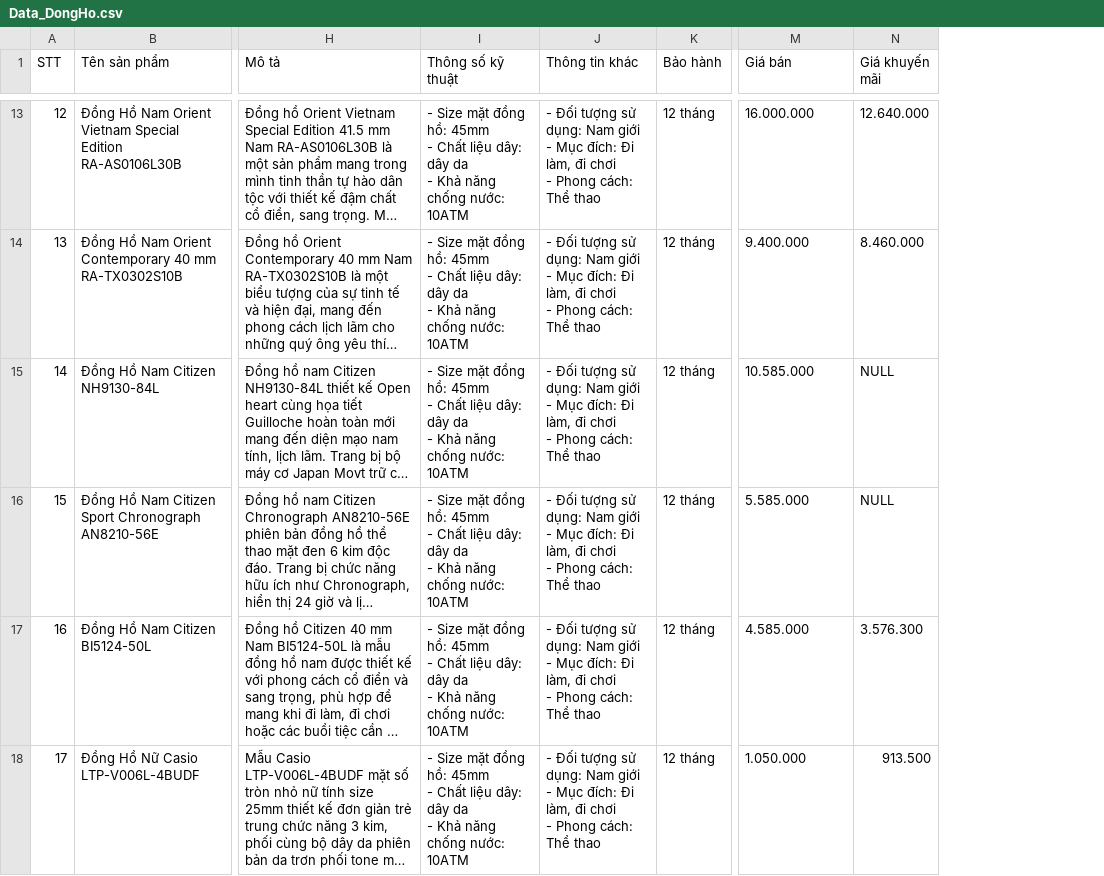
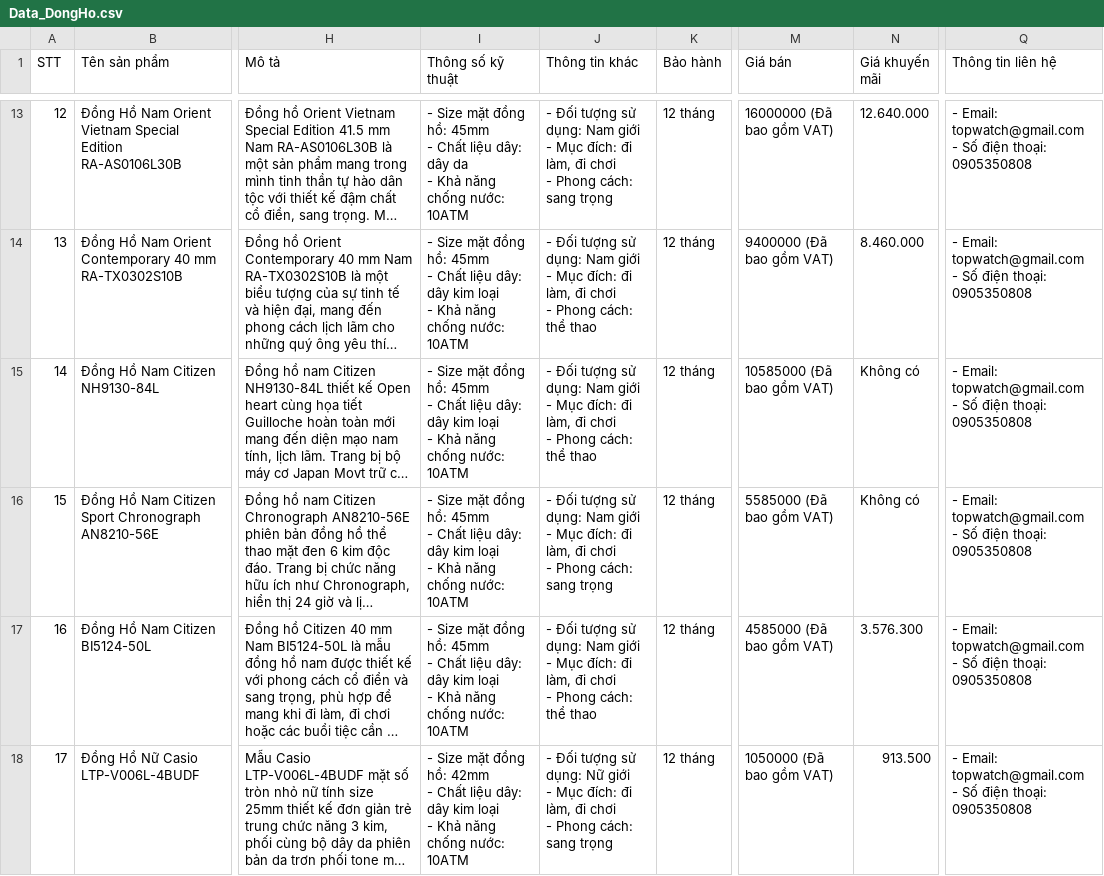
Before and after one commit to KhanhMai1506/KinhDoanhDongHoOnline-AI, a CSV file: Data/Data_DongHo.csv, drawn as a sheet; only a part is shown, gaps mark what is left out; long unchanged cells end in …; ↵ is a line break in a cell; the diff covers the shown part only; the diff names each change by its address in the sheet, - before the commit and + after, or states it on an @@ line.

```diff
--- a/Data/Data_DongHo.csv
+++ b/Data/Data_DongHo.csv
+column Q (Thông tin liên hệ), rows 13-18: all - Email: topwatch@gmail.com ↵ - Số điện thoại: 0905350808
-J13 (Thông tin khác): …Mục đích: Đi làm, đi chơi ↵ - Phong cách: Thể thao
+J13 (Thông tin khác): …Mục đích: đi làm, đi chơi ↵ - Phong cách: sang trọng
-M13 (Giá bán): 16.000.000
+M13 (Giá bán): 16000000 (Đã bao gồm VAT)
-I14:I17 (Thông số kỹ thuật): …dây: dây da ↵ - Khả…
+I14:I17 (Thông số kỹ thuật): …dây: dây kim loại ↵ - Khả…
-J14:J15 (Thông tin khác): …Mục đích: Đi làm, đi chơi ↵ - Phong cách: Thể thao
+J14:J15 (Thông tin khác): …Mục đích: đi làm, đi chơi ↵ - Phong cách: thể thao
-M14 (Giá bán): 9.400.000
+M14 (Giá bán): 9400000 (Đã bao gồm VAT)
-M15 (Giá bán): 10.585.000
+M15 (Giá bán): 10585000 (Đã bao gồm VAT)
-N15:N16 (Giá khuyến mãi): NULL
+N15:N16 (Giá khuyến mãi): Không có
-J16 (Thông tin khác): …Mục đích: Đi làm, đi chơi ↵ - Phong cách: Thể thao
+J16 (Thông tin khác): …Mục đích: đi làm, đi chơi ↵ - Phong cách: sang trọng
-M16 (Giá bán): 5.585.000
+M16 (Giá bán): 5585000 (Đã bao gồm VAT)
-J17 (Thông tin khác): …Mục đích: Đi làm, đi chơi ↵ - Phong cách: Thể thao
+J17 (Thông tin khác): …Mục đích: đi làm, đi chơi ↵ - Phong cách: thể thao
-M17 (Giá bán): 4.585.000
+M17 (Giá bán): 4585000 (Đã bao gồm VAT)
-I18 (Thông số kỹ thuật): …đồng hồ: 45mm ↵ - Chất liệu dây: dây da ↵ - Khả…
+I18 (Thông số kỹ thuật): …đồng hồ: 42mm ↵ - Chất liệu dây: dây kim loại ↵ - Khả…
-J18 (Thông tin khác): …sử dụng: Nam giới ↵ - Mục đích: Đi làm, đi chơi ↵ - Phong cách: Thể thao
+J18 (Thông tin khác): …sử dụng: Nữ giới ↵ - Mục đích: đi làm, đi chơi ↵ - Phong cách: sang trọng
-M18 (Giá bán): 1.050.000
+M18 (Giá bán): 1050000 (Đã bao gồm VAT)
```
Also changed, not shown: 121 edited cells elsewhere in this file, 15 other files.
